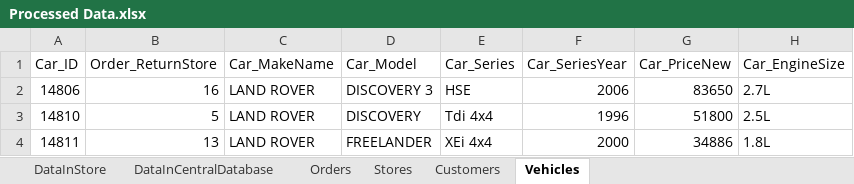
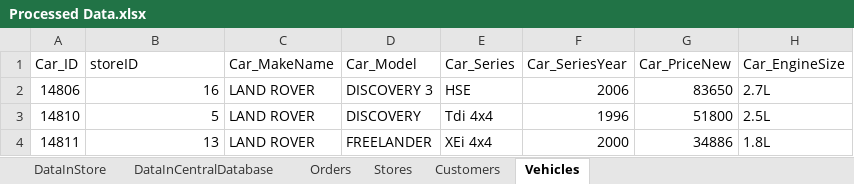
Before and after one commit to MatthewBlundell/IFB299PerfectBalance, an Excel workbook: Processed Data.xlsx, sheet Vehicles, drawn as a sheet; only a part is shown; values as stored, in another font and other column widths than the file's, no borders; the diff names each change by its address in the sheet, - before the commit and + after, or states it on an @@ line.

```diff
--- a/Processed Data.xlsx (sheet Vehicles)
+++ b/Processed Data.xlsx (sheet Vehicles)
-B1: Order_ReturnStore
+B1: storeID
```
Also changed, not shown: sheet Customers, sheet Stores.
